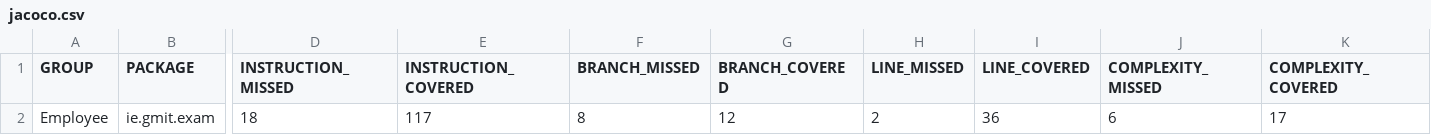
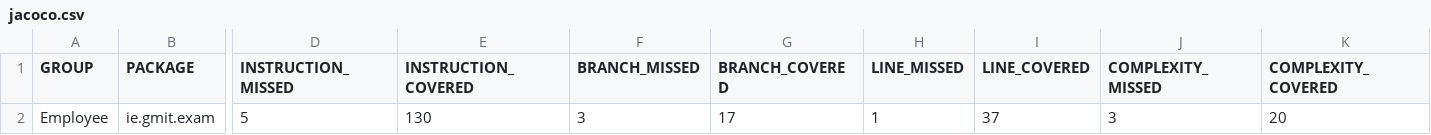
Before and after one commit to AT9M/Exam_SofrEngWTest, a CSV file: target/site/jacoco/jacoco.csv, drawn as a sheet; only a part is shown, gaps mark what is left out; the diff names each change by its address in the sheet, - before the commit and + after, or states it on an @@ line.

```diff
--- a/target/site/jacoco/jacoco.csv
+++ b/target/site/jacoco/jacoco.csv
-D2 (INSTRUCTION_MISSED): 18
+D2 (INSTRUCTION_MISSED): 5
-E2 (INSTRUCTION_COVERED): 117
+E2 (INSTRUCTION_COVERED): 130
-F2 (BRANCH_MISSED): 8
+F2 (BRANCH_MISSED): 3
-G2 (BRANCH_COVERED): 12
+G2 (BRANCH_COVERED): 17
-H2 (LINE_MISSED): 2
+H2 (LINE_MISSED): 1
-I2 (LINE_COVERED): 36
+I2 (LINE_COVERED): 37
-J2 (COMPLEXITY_MISSED): 6
+J2 (COMPLEXITY_MISSED): 3
-K2 (COMPLEXITY_COVERED): 17
+K2 (COMPLEXITY_COVERED): 20
```
Also changed, not shown: 16 other files.
